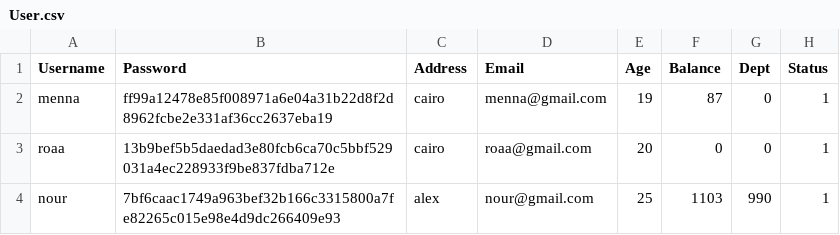
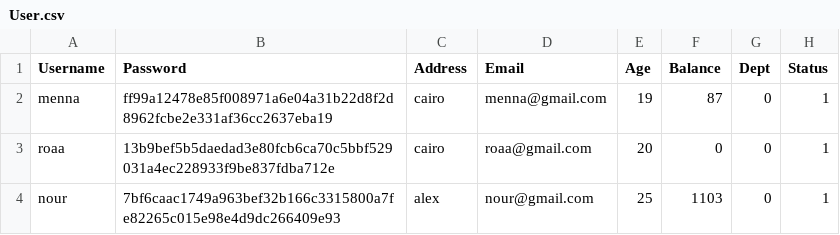
Before and after one commit to Roro-2004/m7fazty, a CSV file: m7fazty/files/User.csv, drawn as a sheet.

```diff
--- a/m7fazty/files/User.csv
+++ b/m7fazty/files/User.csv
@@ -3,2 +3,2 @@ menna,ff99a12478e85f008971a6e04a31b22d8f2d8962fcbe2e331af36cc2637eba19,cairo,men
 roaa,13b9bef5b5daedad3e80fcb6ca70c5bbf529031a4ec228933f9be837fdba712e,cairo,roaa@gmail.com,20,0,0,1
-nour,7bf6caac1749a963bef32b166c3315800a7fe82265c015e98e4d9dc266409e93,alex,nour@gmail.com,25,1103,990,1
+nour,7bf6caac1749a963bef32b166c3315800a7fe82265c015e98e4d9dc266409e93,alex,nour@gmail.com,25,1103,0,1
```
Also changed, not shown: m7fazty/files/Transiction.csv, 8 other files.
